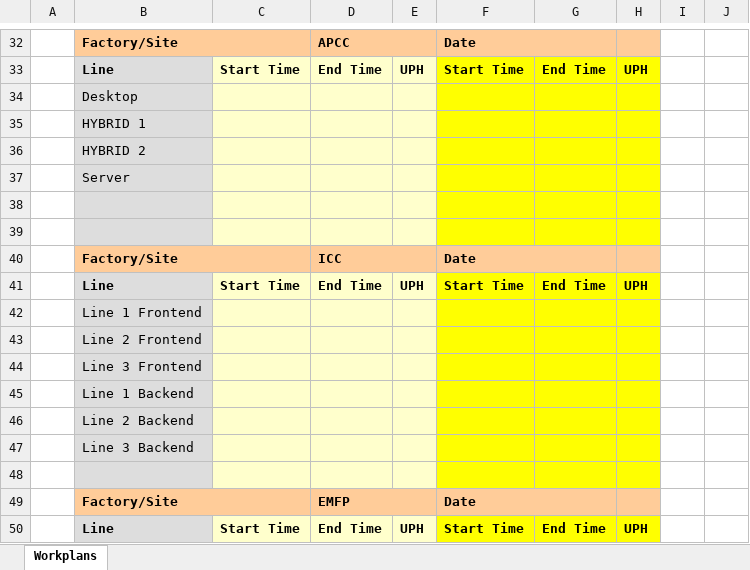
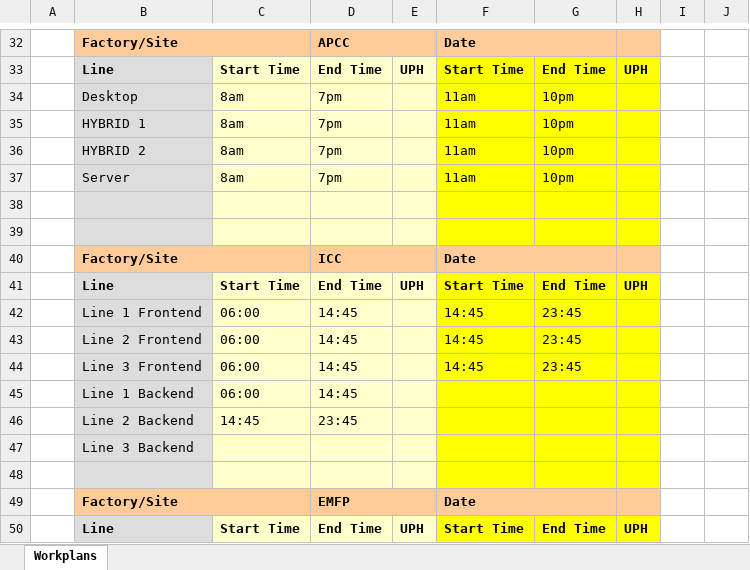
Before and after one commit to kamarulsyamil/gppworkplan, an Excel workbook: Consolidated Factory Workplan.xlsx, sheet Workplans, drawn as a sheet; only a part is shown, gaps mark what is left out; values as stored, in another font and other column widths than the file's, no borders; removed rows and columns are numbered as before the commit, all else as after; the diff names each change by its address in the sheet, - before the commit and + after, or states it on an @@ line.

```diff
--- a/Consolidated Factory Workplan.xlsx (sheet Workplans)
+++ b/Consolidated Factory Workplan.xlsx (sheet Workplans)
-row 34:  | Desktop
-row 35:  | HYBRID 1
-row 36:  | HYBRID 2
-row 37:  | Server
+row 34:  | Desktop | 8am | 7pm |  | 11am | 10pm
+row 35:  | HYBRID 1 | 8am | 7pm |  | 11am | 10pm
+row 36:  | HYBRID 2 | 8am | 7pm |  | 11am | 10pm
+row 37:  | Server | 8am | 7pm |  | 11am | 10pm
-row 42:  | Line 1 Frontend
-row 43:  | Line 2 Frontend
-row 44:  | Line 3 Frontend
-row 45:  | Line 1 Backend
-row 46:  | Line 2 Backend
+row 42:  | Line 1 Frontend | 06:00 | 14:45 |  | 14:45 | 23:45
+row 43:  | Line 2 Frontend | 06:00 | 14:45 |  | 14:45 | 23:45
+row 44:  | Line 3 Frontend | 06:00 | 14:45 |  | 14:45 | 23:45
+row 45:  | Line 1 Backend | 06:00 | 14:45
+row 46:  | Line 2 Backend | 14:45 | 23:45
```
Also changed, not shown: Consolidated Factory Workplan1.xlsx, 3 other files.
